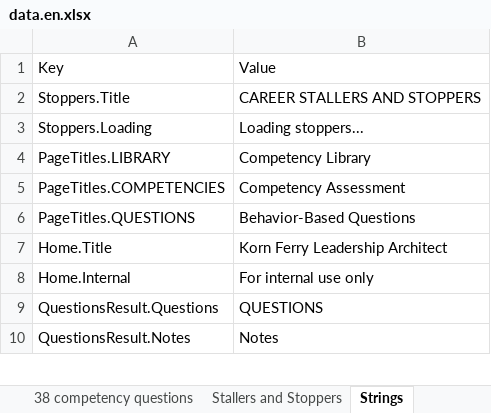
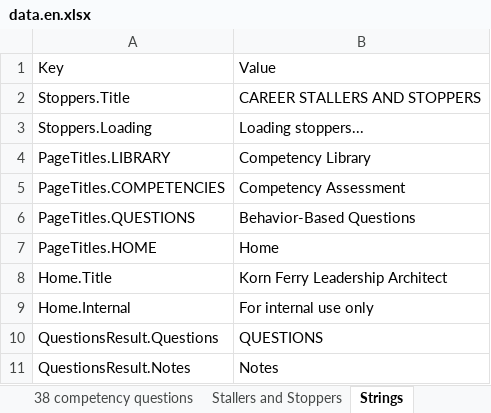
Before and after one commit to putnap/kfla, an Excel workbook: KFLA/Data/data.en.xlsx, sheet Strings, drawn as a sheet; only a part is shown; values as stored, in another font and other column widths than the file's, no borders; the diff names each change by its address in the sheet, - before the commit and + after, or states it on an @@ line.

```diff
--- a/KFLA/Data/data.en.xlsx (sheet Strings)
+++ b/KFLA/Data/data.en.xlsx (sheet Strings)
+row 7: PageTitles.HOME | Home
```
Also changed, not shown: KFLA/Data/data.cn.xlsx, KFLA/Data/data.de.xlsx, 5 other files.
